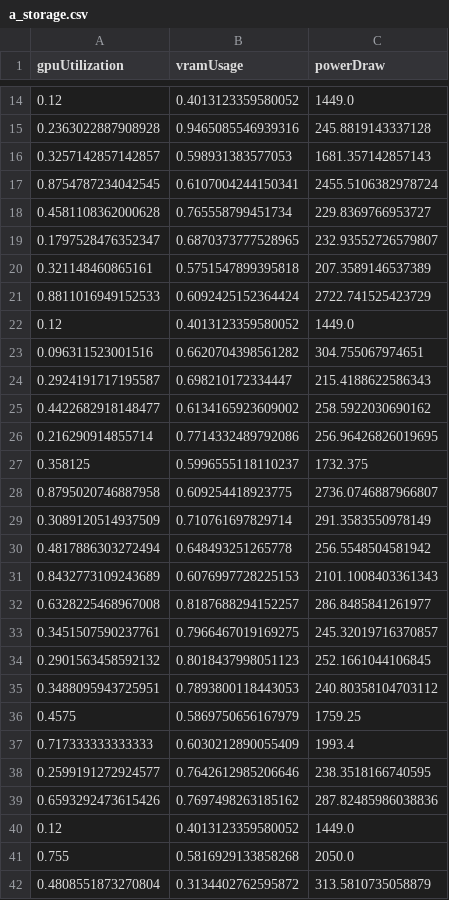
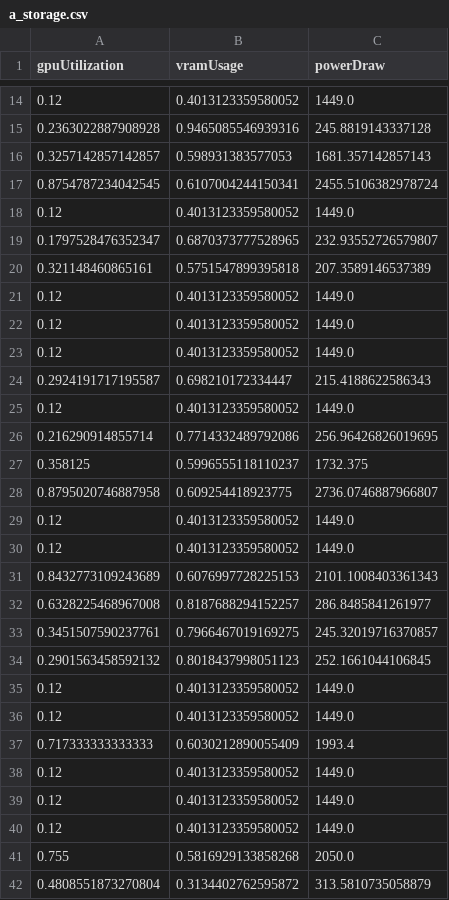
Before and after one commit to BananaMiku/Trust-Me-Bro, a CSV file: tmb-server/a_storage.csv, drawn as a sheet; only a part is shown, gaps mark what is left out; the diff covers the shown part only.

```diff
--- a/tmb-server/a_storage.csv
+++ b/tmb-server/a_storage.csv
@@ -17,10 +17,10 @@ gpuUtilization,vramUsage,powerDraw
 0.8754787234042545,0.6107004244150341,2455.5106382978724
-0.4581108362000628,0.765558799451734,229.8369766953727
+0.12,0.4013123359580052,1449.0
 0.1797528476352347,0.6870373777528965,232.93552726579807
 0.321148460865161,0.5751547899395818,207.3589146537389
-0.8811016949152533,0.6092425152364424,2722.741525423729
 0.12,0.4013123359580052,1449.0
-0.096311523001516,0.6620704398561282,304.755067974651
+0.12,0.4013123359580052,1449.0
+0.12,0.4013123359580052,1449.0
 0.2924191717195587,0.698210172334447,215.4188622586343
-0.4422682918148477,0.6134165923609002,258.5922030690162
+0.12,0.4013123359580052,1449.0
 0.216290914855714,0.7714332489792086,256.96426826019695
@@ -28,4 +28,4 @@ gpuUtilization,vramUsage,powerDraw
 0.8795020746887958,0.609254418923775,2736.0746887966807
-0.3089120514937509,0.710761697829714,291.3583550978149
-0.4817886303272494,0.648493251265778,256.5548504581942
+0.12,0.4013123359580052,1449.0
+0.12,0.4013123359580052,1449.0
 0.8432773109243689,0.6076997728225153,2101.1008403361343
@@ -34,7 +34,7 @@ gpuUtilization,vramUsage,powerDraw
 0.2901563458592132,0.8018437998051123,252.1661044106845
-0.3488095943725951,0.7893800118443053,240.80358104703112
-0.4575,0.5869750656167979,1759.25
+0.12,0.4013123359580052,1449.0
+0.12,0.4013123359580052,1449.0
 0.717333333333333,0.6030212890055409,1993.4
-0.2599191272924577,0.7642612985206646,238.3518166740595
-0.6593292473615426,0.7697498263185162,287.82485986038836
+0.12,0.4013123359580052,1449.0
+0.12,0.4013123359580052,1449.0
 0.12,0.4013123359580052,1449.0
```
Also changed, not shown: 2 added rows, 2 removed rows and 2 edited cells elsewhere in this file, 4 other files.
